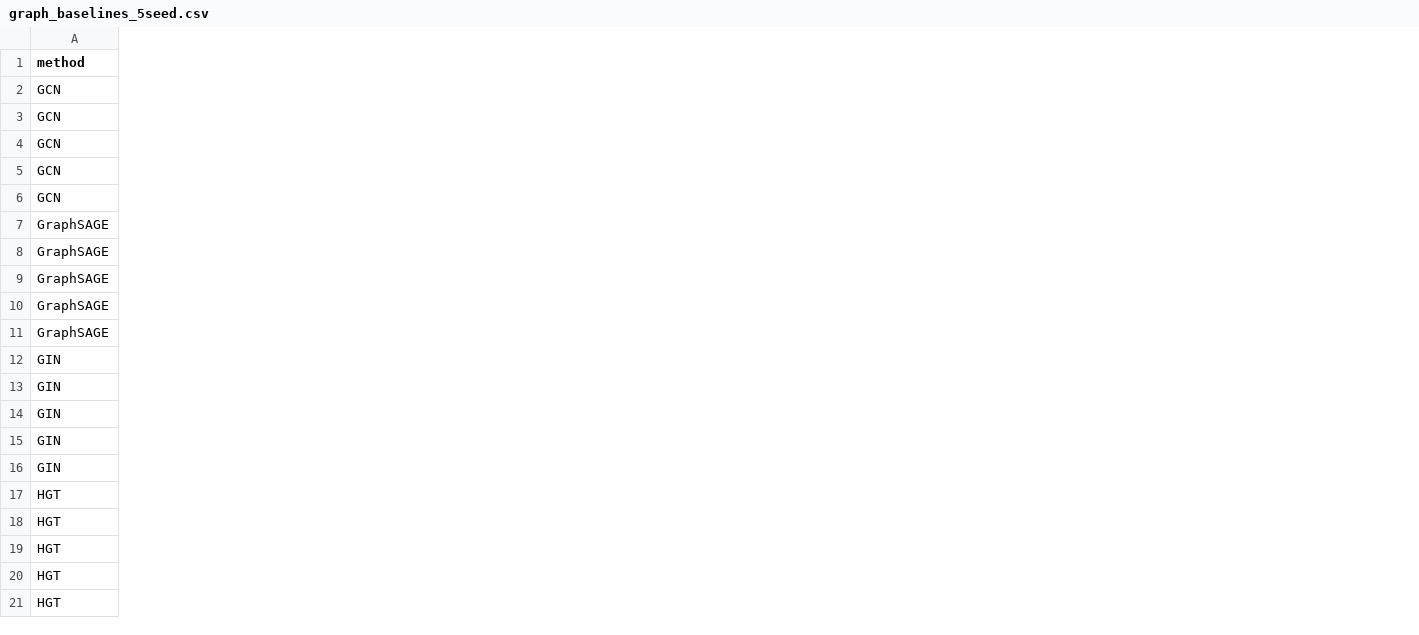
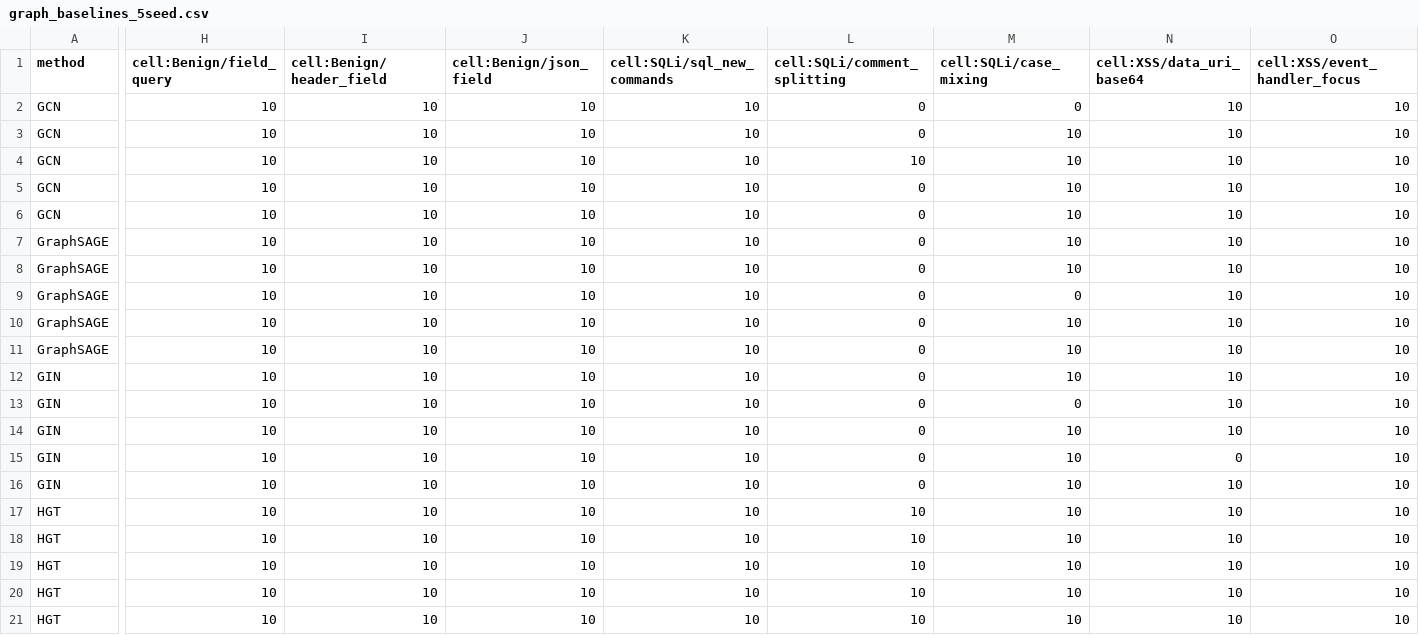
Before and after one commit to DinhHoangGia-pro/LOGWAT_v0.1, a CSV file: results/graph_baselines_5seed.csv, drawn as a sheet; only a part is shown, gaps mark what is left out; the diff covers the shown part only; the diff names each change by its address in the sheet, - before the commit and + after, or states it on an @@ line.

Commit message:
5-seed summaries: add per-held-out-cell correct counts (cell:<class>/<technique> columns)
Headline metrics verified identical to the previously committed 5-seed CSVs; only
the 9 per-cell columns are new. Shows comment_splitting is 0/50 for GATv2, GraphSAGE
and GIN (GCN 10/50) but 50/50 for HGT and TextCNN.

```diff
--- a/results/graph_baselines_5seed.csv
+++ b/results/graph_baselines_5seed.csv
+column H (cell:Benign/field_query), rows 2-21: all 10
+column I (cell:Benign/header_field), rows 2-21: all 10
+column J (cell:Benign/json_field), rows 2-21: all 10
+column K (cell:SQLi/sql_new_commands), rows 2-21: all 10
+column L (cell:SQLi/comment_splitting), rows 2-21: 0 | 0 | 10 | 0 | 0 | 0 | 0 | 0 | 0 | 0 | 0 | 0 | 0 | 0 | 0 | 10 | 10 | 10 | 10 | 10
+column M (cell:SQLi/case_mixing), rows 2-21: 0 | 10 | 10 | 10 | 10 | 10 | 10 | 0 | 10 | 10 | 10 | 0 | 10 | 10 | 10 | 10 | 10 | 10 | 10 | 10
+column N (cell:XSS/data_uri_base64), rows 2-21: 10 | 10 | 10 | 10 | 10 | 10 | 10 | 10 | 10 | 10 | 10 | 10 | 10 | 0 | 10 | 10 | 10 | 10 | 10 | 10
+column O (cell:XSS/event_handler_focus), rows 2-21: all 10
```
Also changed, not shown: 1 added column elsewhere in this file, results/gatv2_reference_5seed.csv, results/sequence_baselines_5seed.csv, 1 other file.
